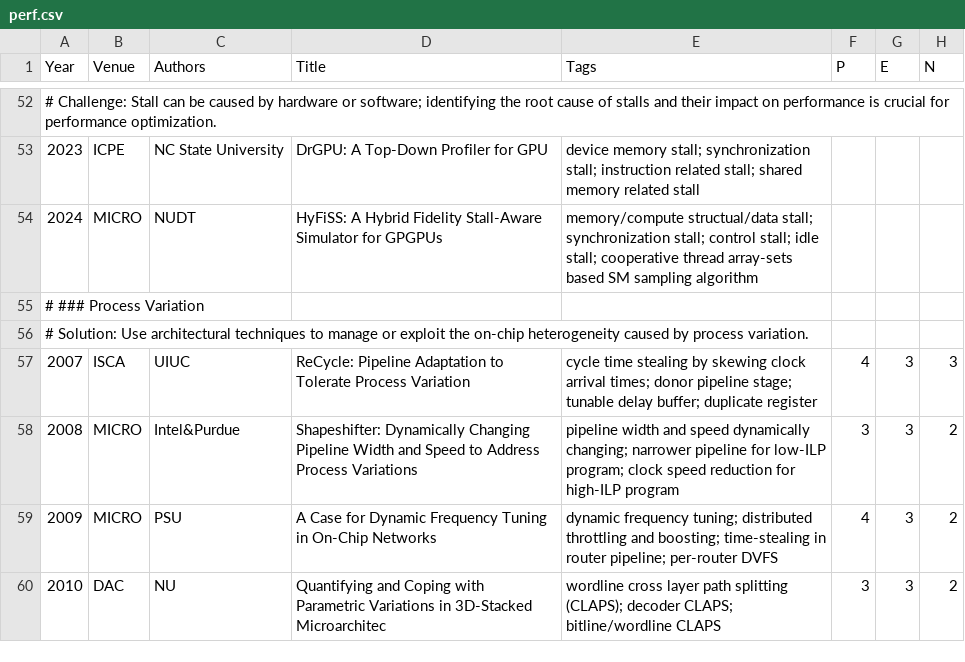
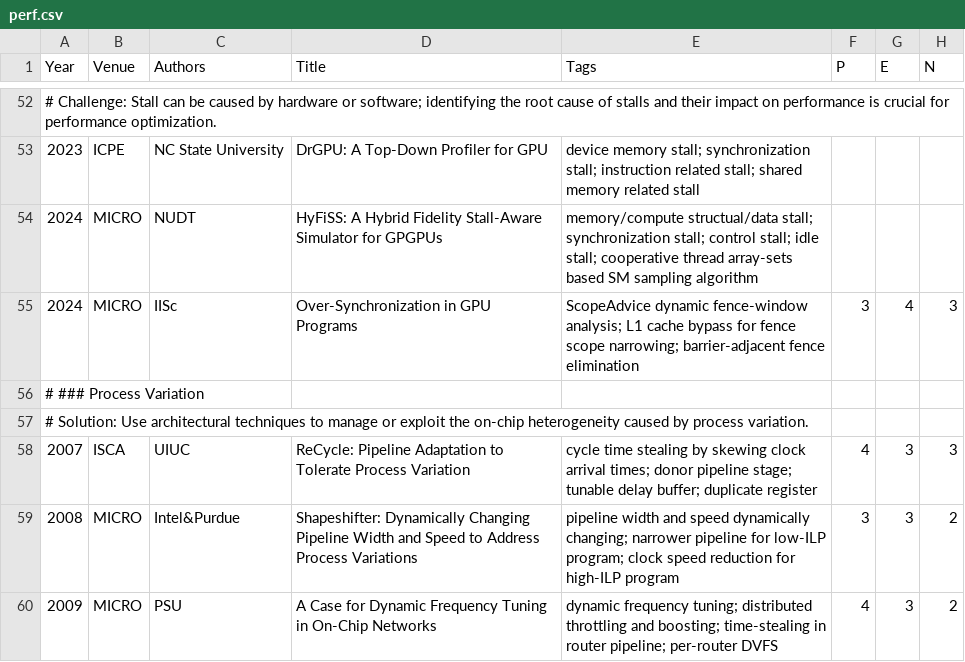
Before and after one commit to pku-lemonade/review, a CSV file: docs/data/hardware/perf.csv, drawn as a sheet; only a part is shown, gaps mark what is left out; the shorter side is filled out with more unchanged rows.

Commit message:
Add Over-Synchronization in GPU Programs review (#315)

```diff
--- a/docs/data/hardware/perf.csv
+++ b/docs/data/hardware/perf.csv
@@ -54,2 +54,3 @@ Year,Venue,Authors,Title,Tags,P,E,N
 2024,MICRO,NUDT,HyFiSS: A Hybrid Fidelity Stall-Aware Simulator for GPGPUs,memory/compute structual/data stall; synchronization stall; control stall; idle stall; cooperative thread array-sets based SM sampling algorithm,,,
+2024,MICRO,IISc,Over-Synchronization in GPU Programs,ScopeAdvice dynamic fence-window analysis; L1 cache bypass for fence scope narrowing; barrier-adjacent fence elimination,3,4,3
 # ### Process Variation
```
